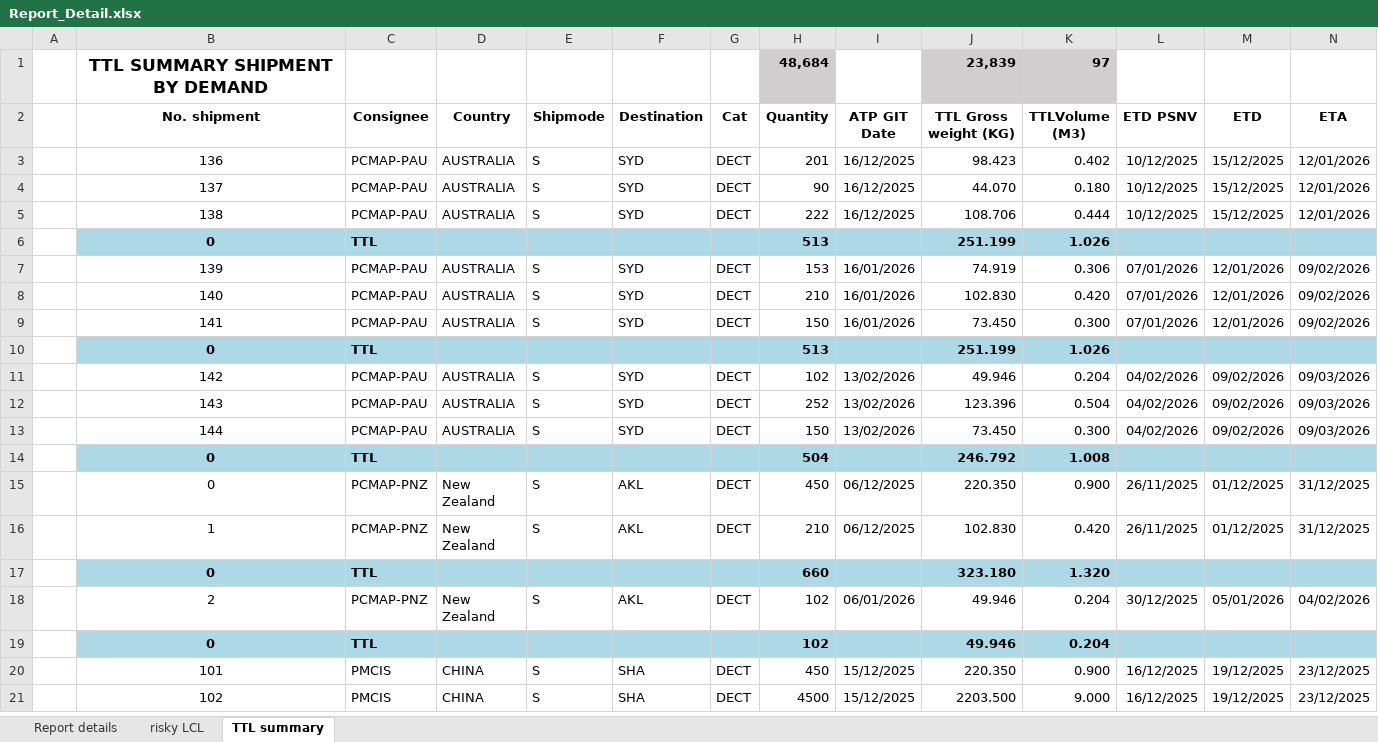
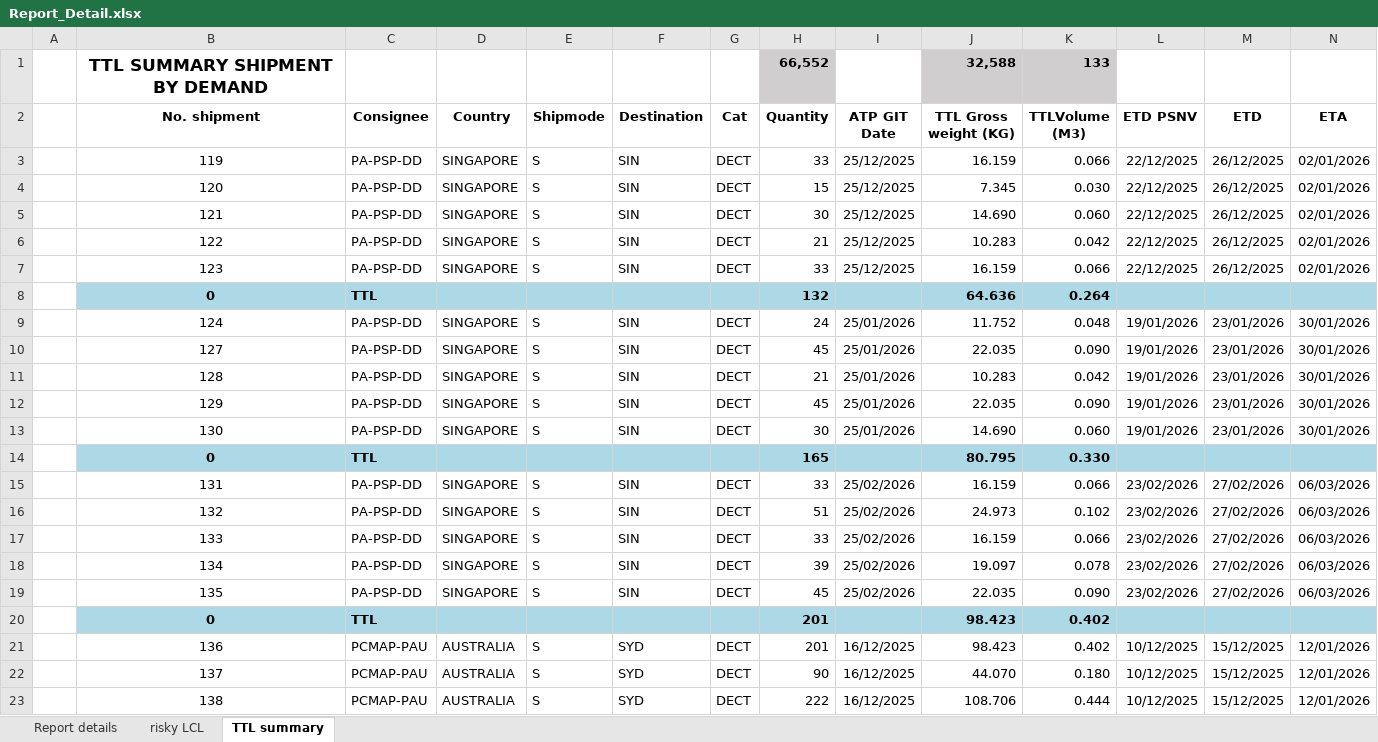
Before and after one commit to thietbicongnghevietnam/SCM_Inovation, an Excel workbook: FreeLayout/Textfile/Report_Detail.xlsx, sheet TTL summary, drawn as a sheet; only a part is shown; the shorter side is filled out with more unchanged rows; values as stored, in another font and other column widths than the file's, no borders; removed rows and columns are numbered as before the commit, all else as after; rows hold the shown columns only; the diff covers the shown part only; the diff names each change by its address in the sheet, - before the commit and + after, or states it on an @@ line.

```diff
--- a/FreeLayout/Textfile/Report_Detail.xlsx (sheet TTL summary)
+++ b/FreeLayout/Textfile/Report_Detail.xlsx (sheet TTL summary)
-row 1:  | TTL SUMMARY SHIPMENT BY DEMAND |  |  |  |  |  | 48,684 |  | 23,839 | 97
+row 1:  | TTL SUMMARY SHIPMENT BY DEMAND |  |  |  |  |  | 66,552 |  | 32,588 | 133
+row 3:  | 119 | PA-PSP-DD | SINGAPORE | S | SIN | DECT | 33 | 25/12/2025 | 16.159 | 0.066 | 22/12/2025 | 26/12/2025 | 02/01/2026
+row 4:  | 120 | PA-PSP-DD | SINGAPORE | S | SIN | DECT | 15 | 25/12/2025 | 7.345 | 0.030 | 22/12/2025 | 26/12/2025 | 02/01/2026
+row 5:  | 121 | PA-PSP-DD | SINGAPORE | S | SIN | DECT | 30 | 25/12/2025 | 14.690 | 0.060 | 22/12/2025 | 26/12/2025 | 02/01/2026
+row 6:  | 122 | PA-PSP-DD | SINGAPORE | S | SIN | DECT | 21 | 25/12/2025 | 10.283 | 0.042 | 22/12/2025 | 26/12/2025 | 02/01/2026
+row 7:  | 123 | PA-PSP-DD | SINGAPORE | S | SIN | DECT | 33 | 25/12/2025 | 16.159 | 0.066 | 22/12/2025 | 26/12/2025 | 02/01/2026
+row 8:  | 0 | TTL |  |  |  |  | 132 |  | 64.636 | 0.264
+row 9:  | 124 | PA-PSP-DD | SINGAPORE | S | SIN | DECT | 24 | 25/01/2026 | 11.752 | 0.048 | 19/01/2026 | 23/01/2026 | 30/01/2026
+row 10:  | 127 | PA-PSP-DD | SINGAPORE | S | SIN | DECT | 45 | 25/01/2026 | 22.035 | 0.090 | 19/01/2026 | 23/01/2026 | 30/01/2026
+row 11:  | 128 | PA-PSP-DD | SINGAPORE | S | SIN | DECT | 21 | 25/01/2026 | 10.283 | 0.042 | 19/01/2026 | 23/01/2026 | 30/01/2026
+row 12:  | 129 | PA-PSP-DD | SINGAPORE | S | SIN | DECT | 45 | 25/01/2026 | 22.035 | 0.090 | 19/01/2026 | 23/01/2026 | 30/01/2026
+row 13:  | 130 | PA-PSP-DD | SINGAPORE | S | SIN | DECT | 30 | 25/01/2026 | 14.690 | 0.060 | 19/01/2026 | 23/01/2026 | 30/01/2026
+row 14:  | 0 | TTL |  |  |  |  | 165 |  | 80.795 | 0.330
+row 15:  | 131 | PA-PSP-DD | SINGAPORE | S | SIN | DECT | 33 | 25/02/2026 | 16.159 | 0.066 | 23/02/2026 | 27/02/2026 | 06/03/2026
+row 16:  | 132 | PA-PSP-DD | SINGAPORE | S | SIN | DECT | 51 | 25/02/2026 | 24.973 | 0.102 | 23/02/2026 | 27/02/2026 | 06/03/2026
+row 17:  | 133 | PA-PSP-DD | SINGAPORE | S | SIN | DECT | 33 | 25/02/2026 | 16.159 | 0.066 | 23/02/2026 | 27/02/2026 | 06/03/2026
+row 18:  | 134 | PA-PSP-DD | SINGAPORE | S | SIN | DECT | 39 | 25/02/2026 | 19.097 | 0.078 | 23/02/2026 | 27/02/2026 | 06/03/2026
+row 19:  | 135 | PA-PSP-DD | SINGAPORE | S | SIN | DECT | 45 | 25/02/2026 | 22.035 | 0.090 | 23/02/2026 | 27/02/2026 | 06/03/2026
+row 20:  | 0 | TTL |  |  |  |  | 201 |  | 98.423 | 0.402
```
Also changed, not shown: 52 added rows and 1 removed row elsewhere in this sheet, sheet risky LCL, 19 other files.
